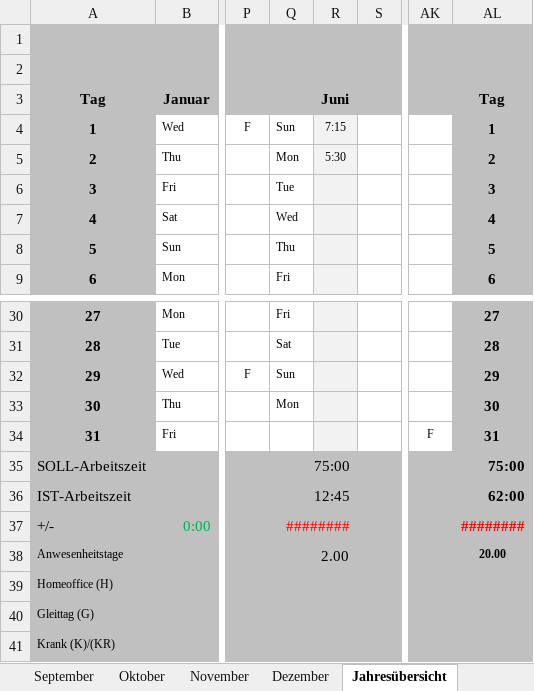
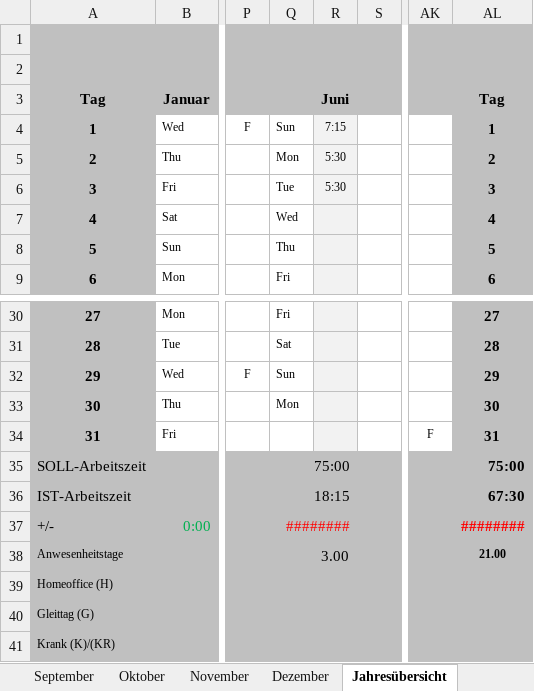
Before and after one commit to p0017/Molecular-Test-Time-Adaptation, an Excel workbook: Arbeitszeit.xlsx, sheet Jahresübersicht, drawn as a sheet; only a part is shown, gaps mark what is left out; values as stored, in another font and other column widths than the file's, no borders; conditional formats not drawn; the diff names each change by its address in the sheet, - before the commit and + after, or states it on an @@ line.

```diff
--- a/Arbeitszeit.xlsx (sheet Jahresübersicht)
+++ b/Arbeitszeit.xlsx (sheet Jahresübersicht)
-R6: (empty)
+R6: 5:30
-Q36 (Juni): 12:45
+Q36 (Juni): 18:15
-AL36 (Tag): 62:00
+AL36 (Tag): 67:30
-Q38 (Juni): 2.00
+Q38 (Juni): 3.00
-AL38 (Tag): 20.00
+AL38 (Tag): 21.00
```
Also changed, not shown: sheet Juni, sheet Fahrtkosten, 12 other files.
